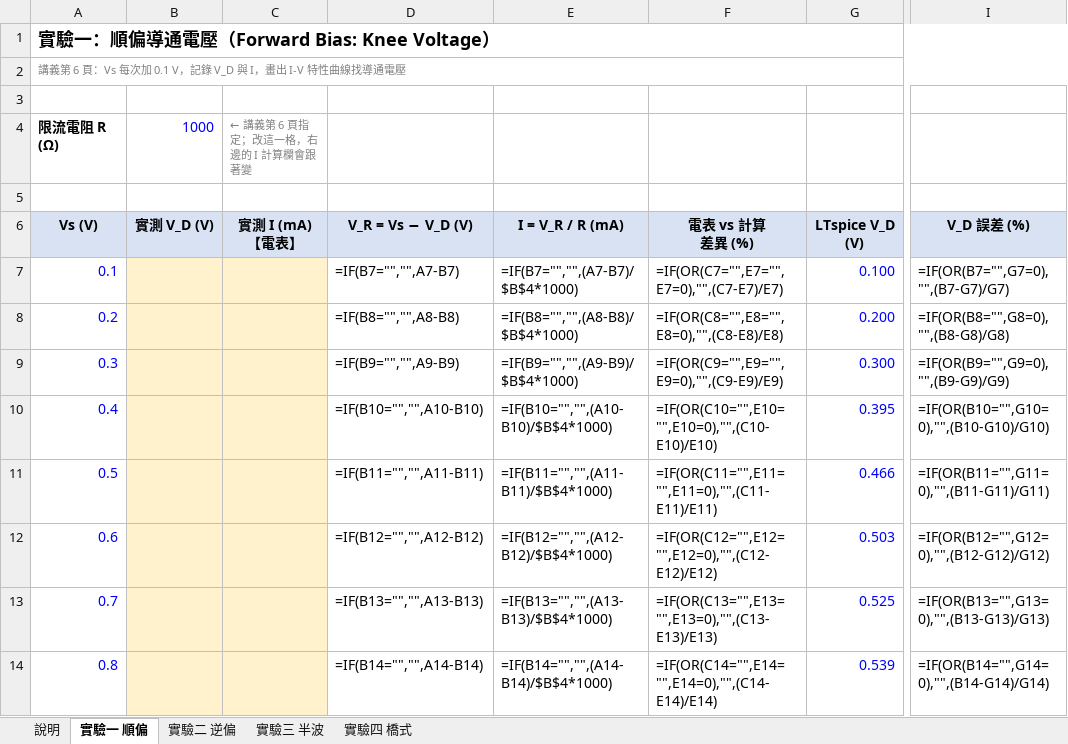
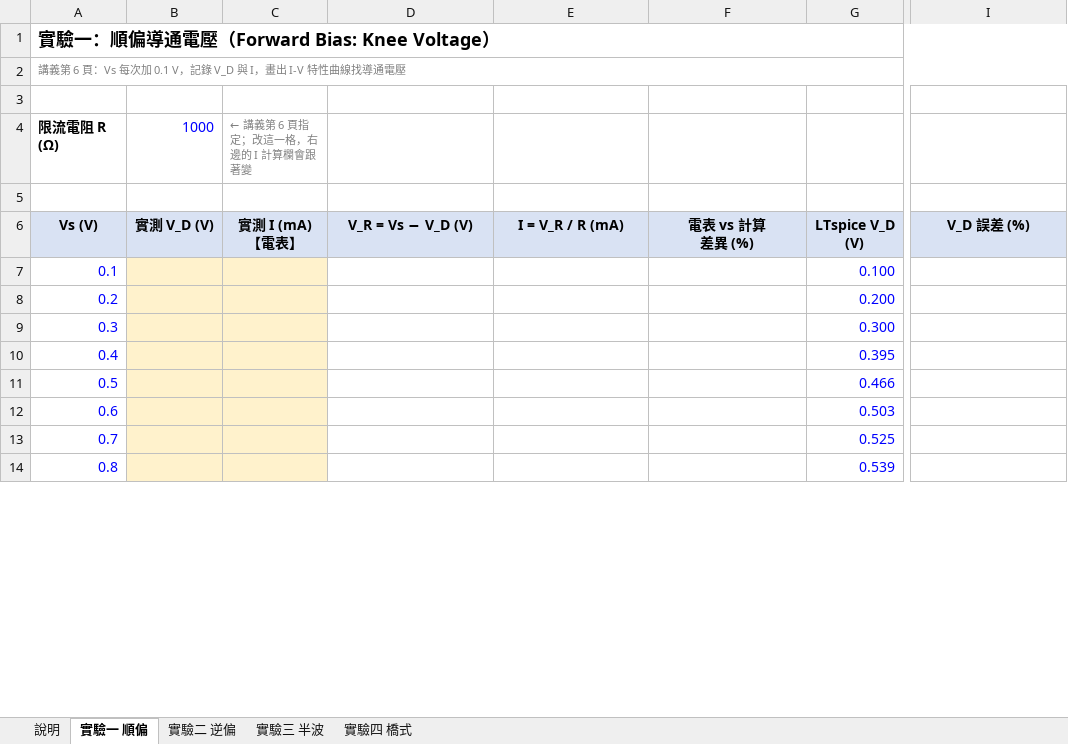
Before and after one commit to singyichen/notecraft, an Excel workbook: simulations/lab1/measured/Lab1-數據記錄.xlsx, sheet 實驗一 順偏, drawn as a sheet; only a part is shown, gaps mark what is left out; values as stored, in another font and other column widths than the file's, no borders; formulas without a stored value are shown as written; charts and pictures not drawn; the diff covers the shown part only; the diff names each change by its address in the sheet, - before the commit and + after, or states it on an @@ line.

```diff
--- a/simulations/lab1/measured/Lab1-數據記錄.xlsx (sheet 實驗一 順偏)
+++ b/simulations/lab1/measured/Lab1-數據記錄.xlsx (sheet 實驗一 順偏)
-D7: =IF(B7="","",A7-B7)
+D7: (empty)
-E7: =IF(B7="","",(A7-B7)/$B$4*1000)
+E7: (empty)
-F7: =IF(OR(C7="",E7="",E7=0),"",(C7-E7)/E7)
+F7: (empty)
-I7: =IF(OR(B7="",G7=0),"",(B7-G7)/G7)
+I7: (empty)
-D8: =IF(B8="","",A8-B8)
+D8: (empty)
-E8: =IF(B8="","",(A8-B8)/$B$4*1000)
+E8: (empty)
-F8: =IF(OR(C8="",E8="",E8=0),"",(C8-E8)/E8)
+F8: (empty)
-I8: =IF(OR(B8="",G8=0),"",(B8-G8)/G8)
+I8: (empty)
-D9: =IF(B9="","",A9-B9)
+D9: (empty)
-E9: =IF(B9="","",(A9-B9)/$B$4*1000)
+E9: (empty)
-F9: =IF(OR(C9="",E9="",E9=0),"",(C9-E9)/E9)
+F9: (empty)
-I9: =IF(OR(B9="",G9=0),"",(B9-G9)/G9)
+I9: (empty)
-D10: =IF(B10="","",A10-B10)
+D10: (empty)
-E10: =IF(B10="","",(A10-B10)/$B$4*1000)
+E10: (empty)
-F10: =IF(OR(C10="",E10="",E10=0),"",(C10-E10)/E10)
+F10: (empty)
-I10: =IF(OR(B10="",G10=0),"",(B10-G10)/G10)
+I10: (empty)
-D11: =IF(B11="","",A11-B11)
+D11: (empty)
-E11: =IF(B11="","",(A11-B11)/$B$4*1000)
+E11: (empty)
-F11: =IF(OR(C11="",E11="",E11=0),"",(C11-E11)/E11)
+F11: (empty)
-I11: =IF(OR(B11="",G11=0),"",(B11-G11)/G11)
+I11: (empty)
-D12: =IF(B12="","",A12-B12)
+D12: (empty)
-E12: =IF(B12="","",(A12-B12)/$B$4*1000)
+E12: (empty)
-F12: =IF(OR(C12="",E12="",E12=0),"",(C12-E12)/E12)
+F12: (empty)
-I12: =IF(OR(B12="",G12=0),"",(B12-G12)/G12)
+I12: (empty)
-D13: =IF(B13="","",A13-B13)
+D13: (empty)
-E13: =IF(B13="","",(A13-B13)/$B$4*1000)
+E13: (empty)
-F13: =IF(OR(C13="",E13="",E13=0),"",(C13-E13)/E13)
+F13: (empty)
-I13: =IF(OR(B13="",G13=0),"",(B13-G13)/G13)
+I13: (empty)
-D14: =IF(B14="","",A14-B14)
+D14: (empty)
-E14: =IF(B14="","",(A14-B14)/$B$4*1000)
+E14: (empty)
-F14: =IF(OR(C14="",E14="",E14=0),"",(C14-E14)/E14)
+F14: (empty)
-I14: =IF(OR(B14="",G14=0),"",(B14-G14)/G14)
+I14: (empty)
```
Also changed, not shown: 48 edited cells elsewhere in this sheet, sheet 實驗二 逆偏, sheet 實驗四 橋式, sheet 實驗三 半波, charts or pictures, 1 other file.
